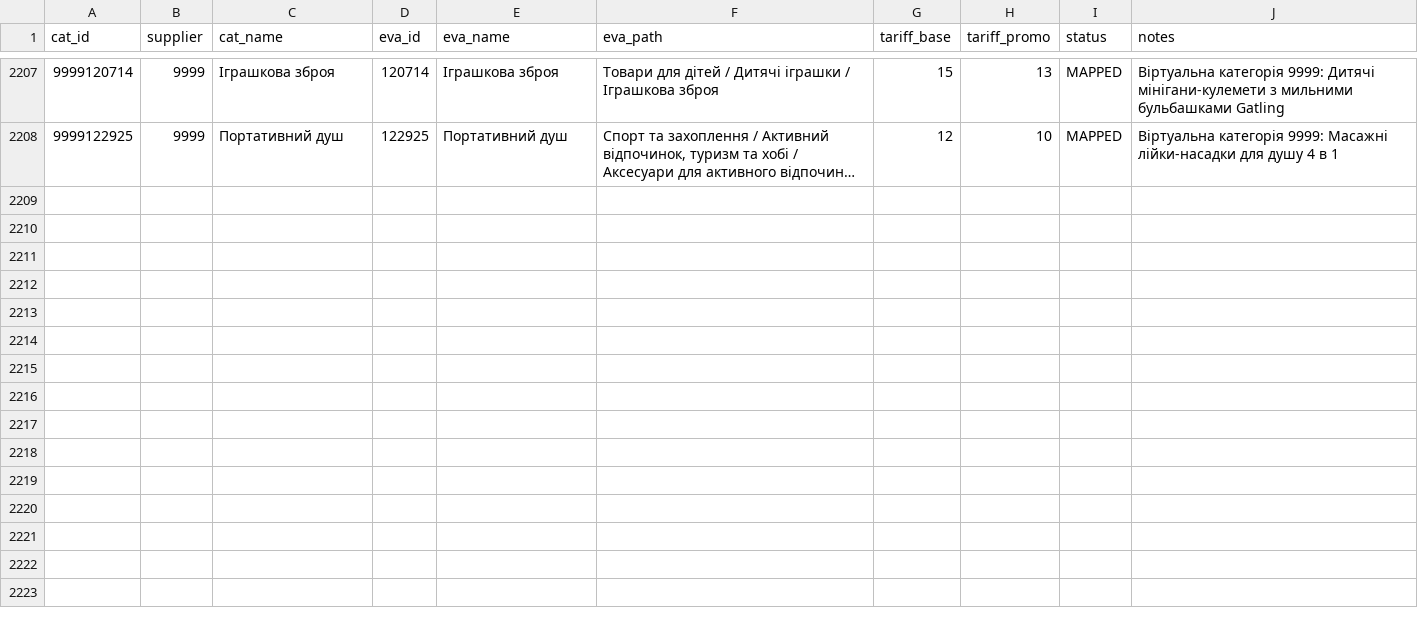
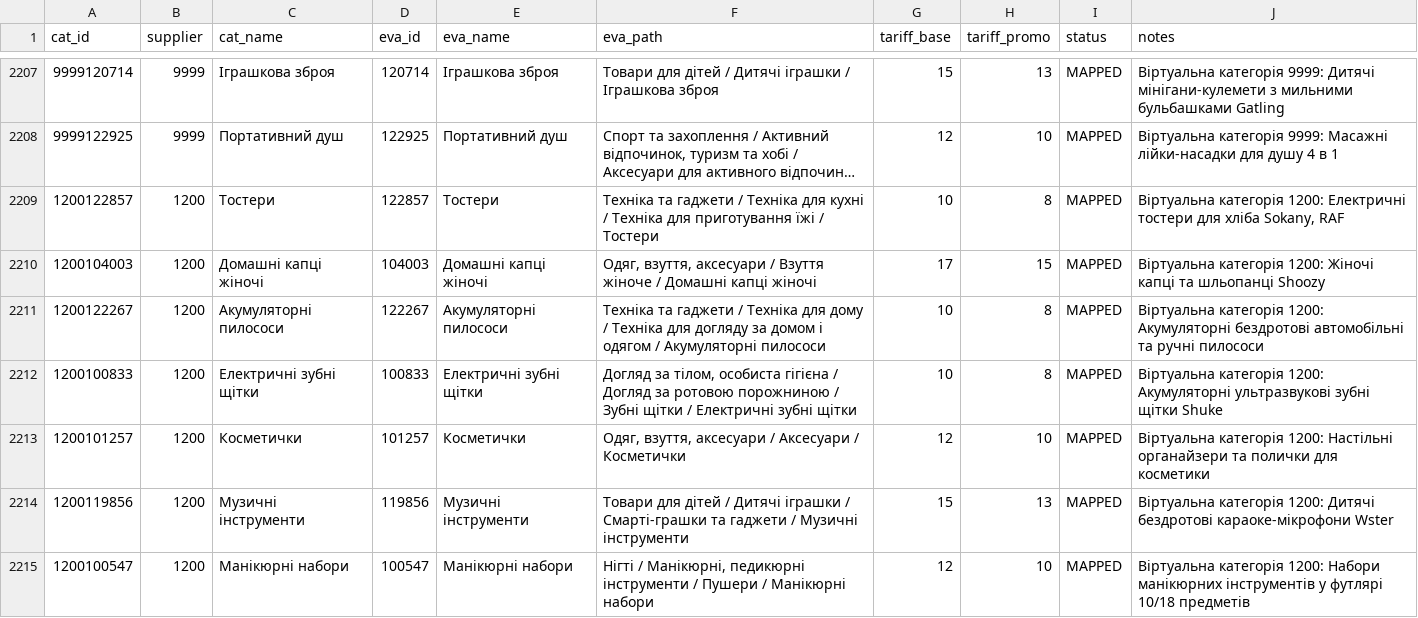
Before and after one commit to lozko1991-blip/xmlprice, a CSV file: docs/eva_category_mapping.csv, drawn as a sheet; only a part is shown, gaps mark what is left out; long unchanged cells end in …; the diff names each change by its address in the sheet, - before the commit and + after, or states it on an @@ line.

Commit message:
fix(supplier-1200): refine Aveon category router, add 7 virtual categories and rescue 51 products to EVA catalog

```diff
--- a/docs/eva_category_mapping.csv
+++ b/docs/eva_category_mapping.csv
+row 2209: 1200122857 | 1200 | Тостери | 122857 | Тостери | Техніка та гаджети / Техніка для кухні / Техніка для приготування їжі / Тостери | 10 | 8 | MAPPED | Віртуальна категорія 1200: Електричні тостери для хліба Sokany, RAF
+row 2210: 1200104003 | 1200 | Домашні капці жіночі | 104003 | Домашні капці жіночі | Одяг, взуття, аксесуари / Взуття жіноче / Домашні капці жіночі | 17 | 15 | MAPPED | Віртуальна категорія 1200: Жіночі капці та шльопанці Shoozy
+row 2211: 1200122267 | 1200 | Акумуляторні пилососи | 122267 | Акумуляторні пилососи | Техніка та гаджети / Техніка для дому / Техніка для догляду за домом і одягом / Акумуляторні пилососи | 10 | 8 | MAPPED | Віртуальна категорія 1200: Акумуляторні бездротові автомобільні та ручні пилососи
+row 2212: 1200100833 | 1200 | Електричні зубні щітки | 100833 | Електричні зубні щітки | Догляд за тілом, особиста гігієна / Догляд за ротовою порожниною / Зубні щітки / Електричні зубні щітки | 10 | 8 | MAPPED | Віртуальна категорія 1200: Акумуляторні ультразвукові зубні щітки Shuke
+row 2213: 1200101257 | 1200 | Косметички | 101257 | Косметички | Одяг, взуття, аксесуари / Аксесуари / Косметички | 12 | 10 | MAPPED | Віртуальна категорія 1200: Настільні органайзери та полички для косметики
+row 2214: 1200119856 | 1200 | Музичні інструменти | 119856 | Музичні інструменти | Товари для дітей / Дитячі іграшки / Смарті-грашки та гаджети / Музичні інструменти | 15 | 13 | MAPPED | Віртуальна категорія 1200: Дитячі бездротові караоке-мікрофони Wster
+row 2215: 1200100547 | 1200 | Манікюрні набори | 100547 | Манікюрні набори | Нігті / Манікюрні, педикюрні інструменти / Пушери / Манікюрні набори | 12 | 10 | MAPPED | Віртуальна категорія 1200: Набори манікюрних інструментів у футлярі 10/18 предметів
```
Also changed, not shown: 2 other files.
